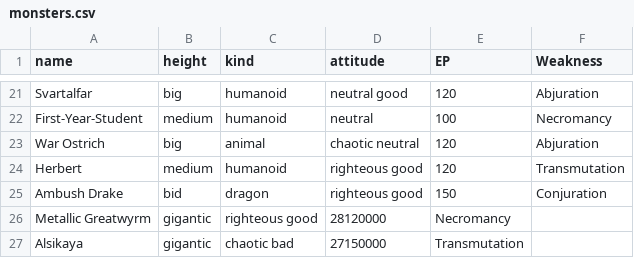
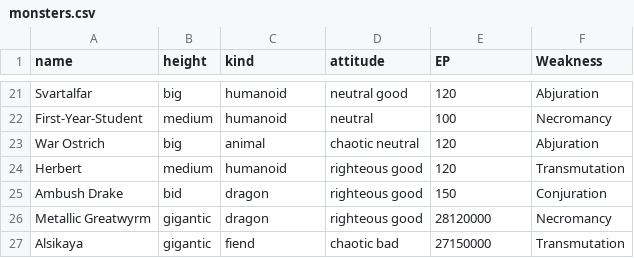
Before and after one commit to summeflunder/DnD, a CSV file: monsters.csv, drawn as a sheet; only a part is shown, gaps mark what is left out.

Commit message:
Update monsters.csv

```diff
--- a/monsters.csv
+++ b/monsters.csv
@@ -25,3 +25,3 @@ Herbert,medium,humanoid,righteous good, 120,Transmutation
 Ambush Drake,bid,dragon,righteous good, 150,Conjuration
-Metallic Greatwyrm,gigantic,righteous good, 28120000,Necromancy
-Alsikaya,gigantic,chaotic bad, 27150000,Transmutation
+Metallic Greatwyrm,gigantic,dragon,righteous good, 28120000,Necromancy
+Alsikaya,gigantic,fiend,chaotic bad, 27150000,Transmutation
```
